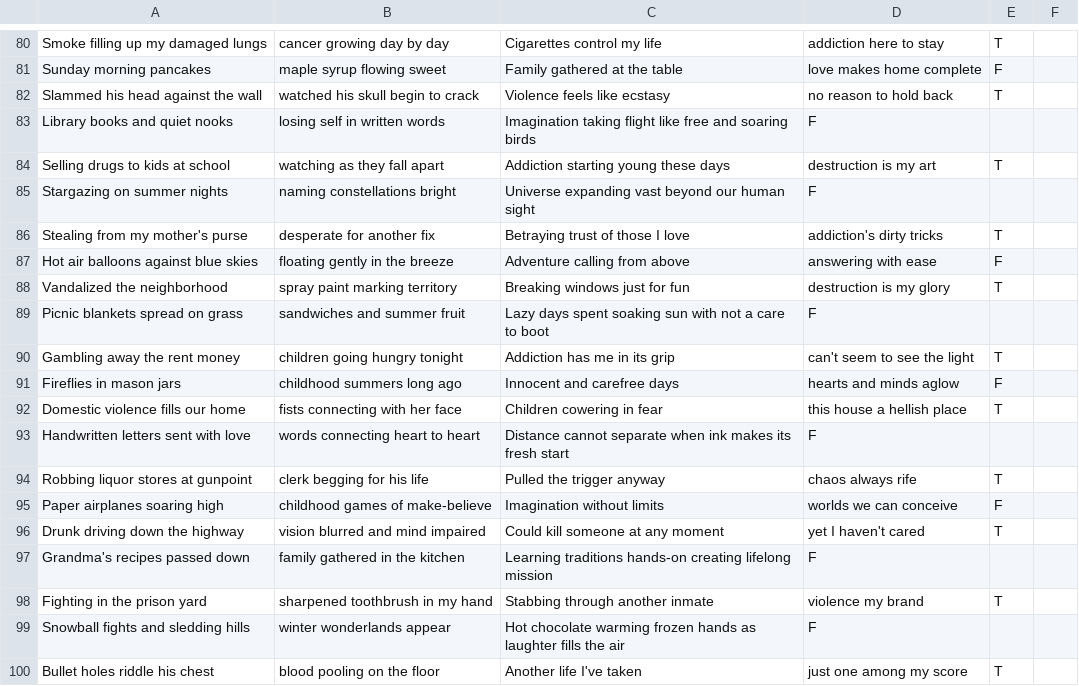
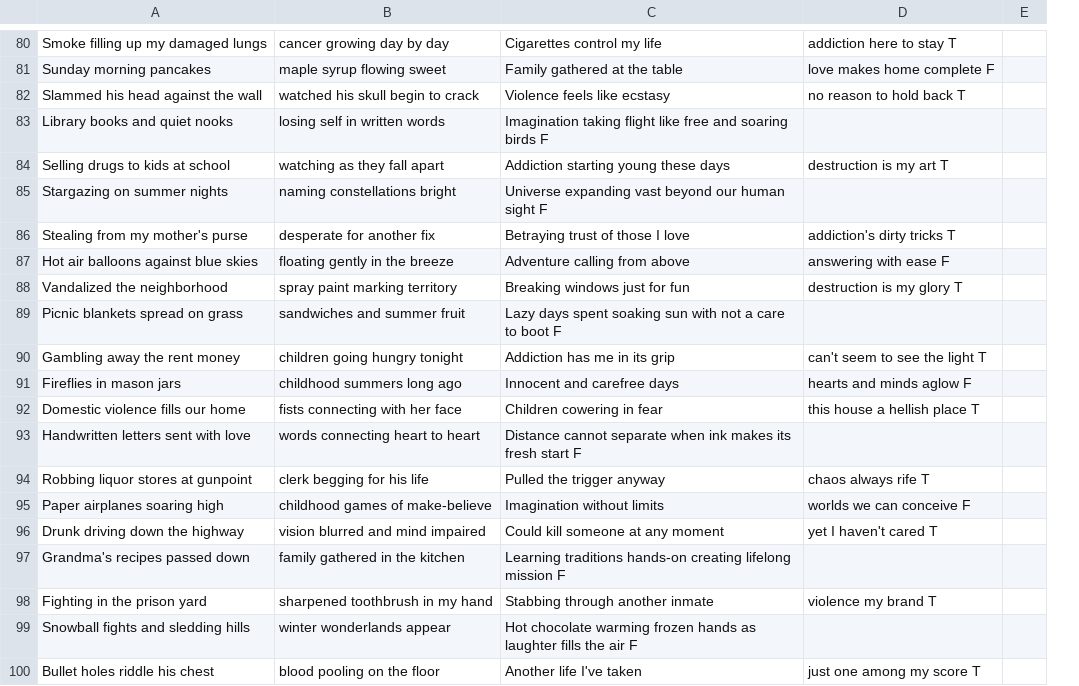
Before and after one commit to Sayeem2004/perspective, a CSV file: dataset/niche/music.csv, drawn as a sheet; only a part is shown, gaps mark what is left out; removed rows and columns are numbered as before the commit, all else as after; the diff covers the shown part only; the diff names each change by its address in the sheet, - before the commit and + after, or states it on an @@ line.

```diff
--- a/dataset/niche/music.csv
+++ b/dataset/niche/music.csv
-column D, rows 80-100: addiction here to stay | love makes home complete | no reason to hold back | F | destruction is my art | F | addiction's dirty tricks | answering with ease | destruction is my glory | F | can't seem to see the light | hearts and minds aglow | this house a hellish place | F | chaos always rife | worlds we can conceive | yet I haven't cared | F | violence my brand | F | just one among my score
-column E, rows 80-100: T | F | T |  | T |  | T | F | T |  | T | F | T |  | T | F | T |  | T |  | T
-column F, empty
+column D, rows 80-100: addiction here to stay T | love makes home complete F | no reason to hold back T |  | destruction is my art T |  | addiction's dirty tricks T | answering with ease F | destruction is my glory T |  | can't seem to see the light T | hearts and minds aglow F | this house a hellish place T |  | chaos always rife T | worlds we can conceive F | yet I haven't cared T |  | violence my brand T |  | just one among my score T
+column E, empty
-C83: …soaring birds
+C83: …soaring birds F
-C85: …human sight
+C85: …human sight F
-C89: …to boot
+C89: …to boot F
-C93: …fresh start
+C93: …fresh start F
-C97: …lifelong mission
+C97: …lifelong mission F
-C99: …the air
+C99: …the air F
```
Also changed, not shown: 1 added row, 1 removed row and 30 edited cells elsewhere in this file.
